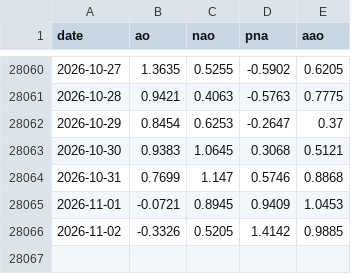
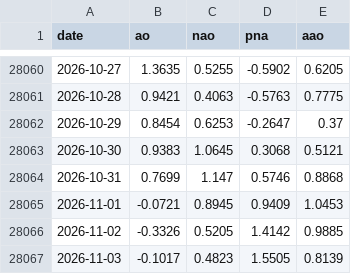
Before and after one commit to yasumorishima/earth-vital-signs, a CSV file: data/atmosphere_indices_daily.csv, drawn as a sheet; only a part is shown, gaps mark what is left out.

```diff
--- a/data/atmosphere_indices_daily.csv
+++ b/data/atmosphere_indices_daily.csv
@@ -28066 +28066,2 @@ date,ao,nao,pna,aao
 2026-11-02,-0.3326,0.5205,1.4142,0.9885
+2026-11-03,-0.1017,0.4823,1.5505,0.8139
```
Also changed, not shown: data/co2_daily_mauna_loa.csv, 3 other files.
